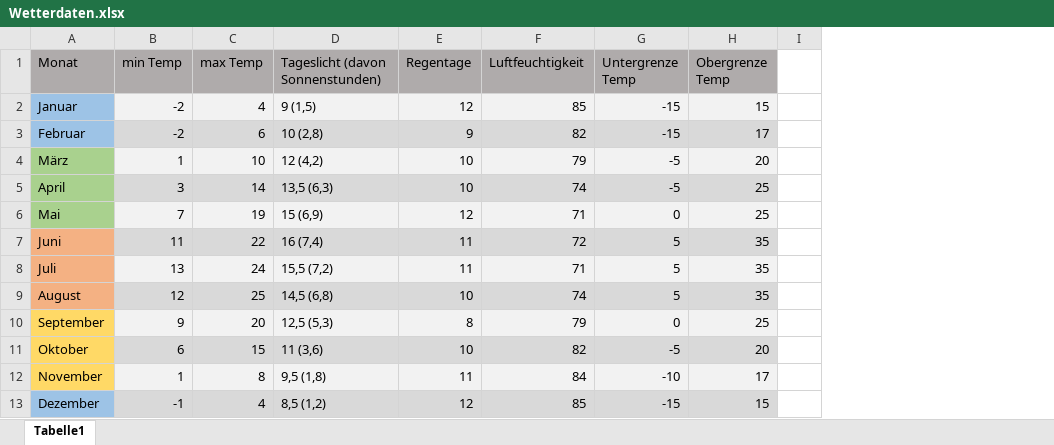
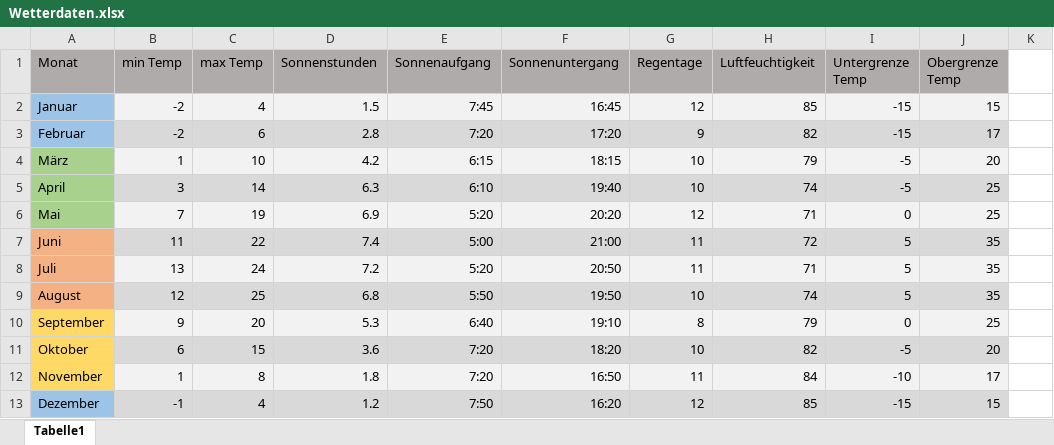
Before and after one commit to danielbornbaum/GreenLake, an Excel workbook: greenlake_data_generator/Wetterdaten.xlsx, sheet Tabelle1, drawn as a sheet; only a part is shown; values as stored, in another font and other column widths than the file's, no borders; removed rows and columns are numbered as before the commit, all else as after; the diff names each change by its address in the sheet, - before the commit and + after, or states it on an @@ line.

Commit message:
Sonnenaufgang/-untergang

```diff
--- a/greenlake_data_generator/Wetterdaten.xlsx (sheet Tabelle1)
+++ b/greenlake_data_generator/Wetterdaten.xlsx (sheet Tabelle1)
-column D (Tageslicht (davon Sonnenstunden)), rows 2-13: 9 (1,5) | 10 (2,8) | 12 (4,2) | 13,5 (6,3) | 15 (6,9) | 16 (7,4) | 15,5 (7,2) | 14,5 (6,8) | 12,5 (5,3) | 11 (3,6) | 9,5 (1,8) | 8,5 (1,2)
+column D (Sonnenstunden), rows 2-13: 1.5 | 2.8 | 4.2 | 6.3 | 6.9 | 7.4 | 7.2 | 6.8 | 5.3 | 3.6 | 1.8 | 1.2
+column E (Sonnenaufgang), rows 2-13: 7:45 | 7:20 | 6:15 | 6:10 | 5:20 | 5:00 | 5:20 | 5:50 | 6:40 | 7:20 | 7:20 | 7:50
+column F (Sonnenuntergang), rows 2-13: 16:45 | 17:20 | 18:15 | 19:40 | 20:20 | 21:00 | 20:50 | 19:50 | 19:10 | 18:20 | 16:50 | 16:20
```
